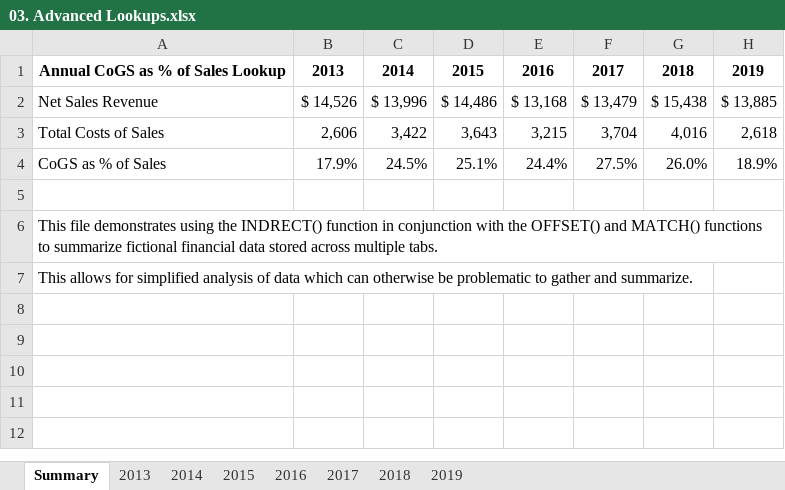
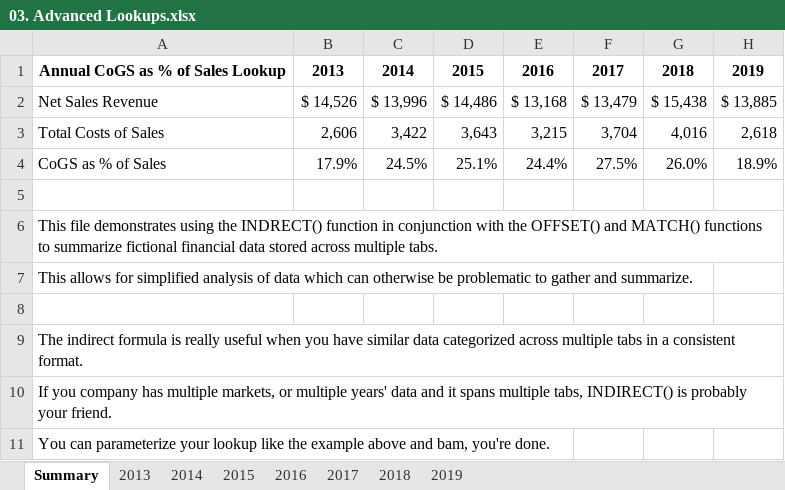
Before and after one commit to castlenthesky/excellent_at_excel, an Excel workbook: 03. Advanced Lookups.xlsx, sheet Summary, drawn as a sheet; values as stored, in another font and other column widths than the file's, no borders; the diff names each change by its address in the sheet, - before the commit and + after, or states it on an @@ line.

```diff
--- a/03. Advanced Lookups.xlsx (sheet Summary)
+++ b/03. Advanced Lookups.xlsx (sheet Summary)
+row 8: (empty)
+row 9: The indirect formula is really useful when you have similar data categorized across multiple tabs in a consistent format.
+row 10: If you company has multiple markets, or multiple years' data and it spans multiple tabs, INDIRECT() is probably your friend.
+row 11: You can parameterize your lookup like the example above and bam, you're done.
```
Also changed, not shown: sheet 2018, sheet 2019, sheet 2017, sheet 2014, sheet 2016, sheet 2015, 1 more sheet, 02. Intermediate Lookups.xlsx, 04. Useful Uses of Useful Functions.xlsx, 6 other files.
